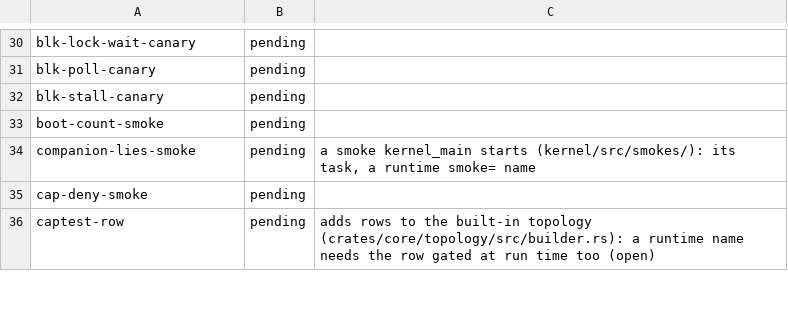
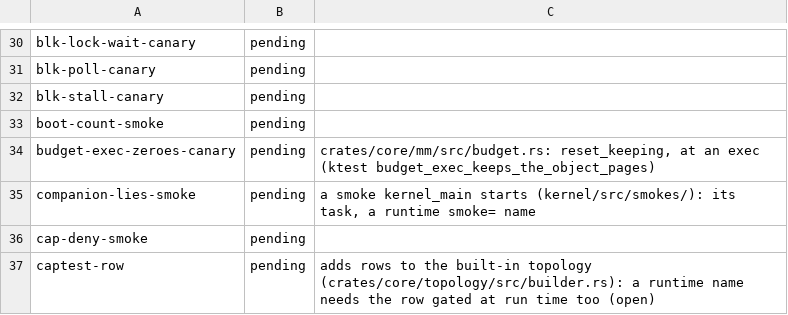
Before and after one commit to fgrg1978/AzOS, a TSV file: tools/lint/compile_time_hooks.tsv, drawn as a sheet; only a part is shown, gaps mark what is left out; the diff names each change by its address in the sheet, - before the commit and + after, or states it on an @@ line.

Commit message:
kmem_kib defaults on per preset class; atomic bounce charge on the submit path; ktest for the exec keep
- KMEM_DEFAULT_KIB (32 embedded, 96 SBC and desktop, 384 server) plus
  mem_pages / KMEM_DEFAULT_PAGES_DIV (64) KiB: a row that declares no kmem_kib
  gets it where its limits are installed (domain::set_kmem_limit_kib); 0 turns
  it off, a row may declare more. Host test; canary kmem-default-off.
- BilledBounce::new takes the atomic kmem charge (refusal in the lock-free
  ring only) on the io_ring submit path, which may be real time, and keeps the
  billed length for its drop. Pending stays 72 bytes. Canary
  block-bounce-plain-on-rt.
- ktest budget_exec_keeps_the_object_pages drives the real retained hook over
  the real object table through domain::reset_budget; canary rows on the three
  ISAs (written, not run).
- memory.md: the bound of the promised page-table overshoot and the defaults.

```diff
--- a/tools/lint/compile_time_hooks.tsv
+++ b/tools/lint/compile_time_hooks.tsv
+row 34: budget-exec-zeroes-canary | pending | crates/core/mm/src/budget.rs: reset_keeping, at an exec (ktest budget_exec_keeps_the_object_pages)
```
Also changed, not shown: 19 other files.
